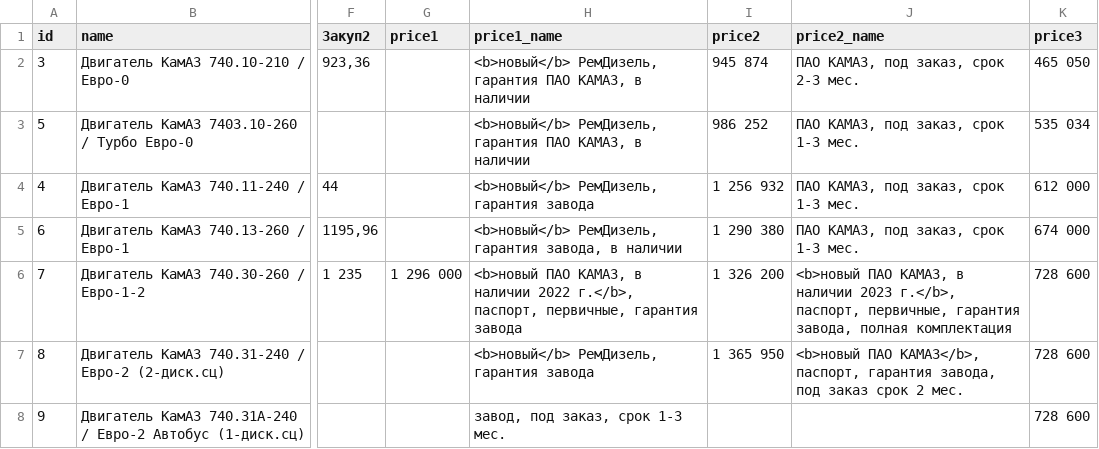
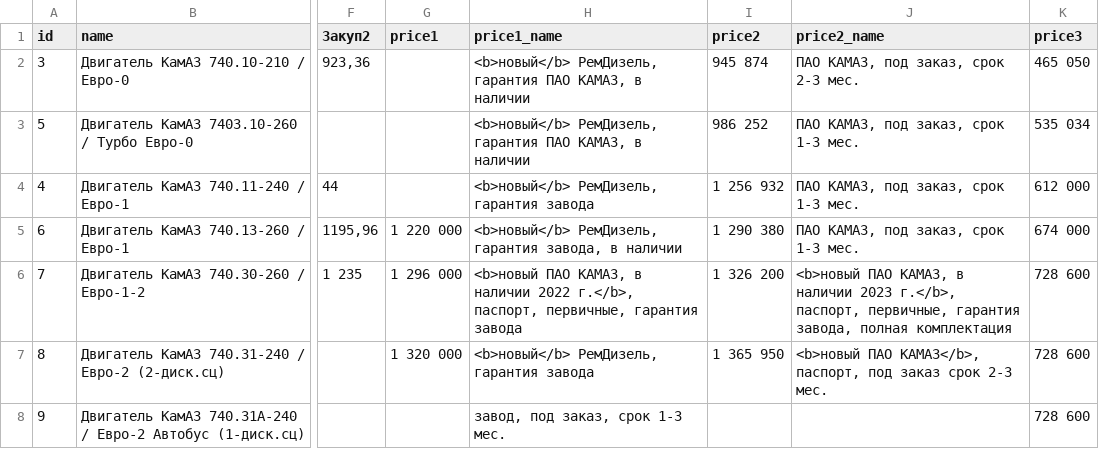
Before and after one commit to reesly/zap-kam, a TSV file: data/agregaty.tsv, drawn as a sheet; only a part is shown, gaps mark what is left out; the diff covers the shown part only; the diff names each change by its address in the sheet, - before the commit and + after, or states it on an @@ line.

Commit message:
fff

```diff
--- a/data/agregaty.tsv
+++ b/data/agregaty.tsv
-G5 (price1): (empty)
+G5 (price1): 1 220 000
-G7 (price1): (empty)
+G7 (price1): 1 320 000
-J7 (price2_name): …КАМАЗ</b>, паспорт, гарантия завода, под заказ срок 2 мес.
+J7 (price2_name): …КАМАЗ</b>, паспорт, под заказ срок 2-3 мес.
```
Also changed, not shown: 35 edited cells elsewhere in this file.
